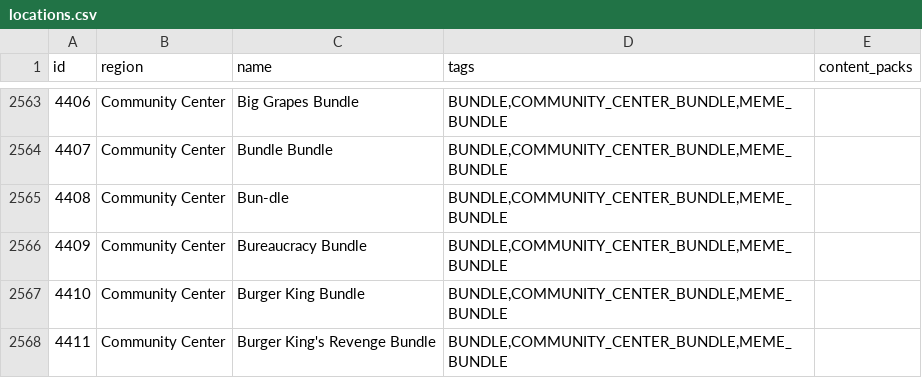
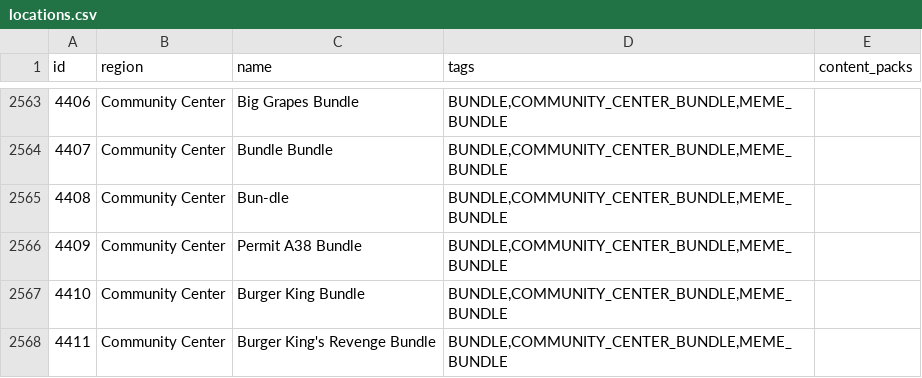
Before and after one commit to agilbert1412/Archipelago, a CSV file: worlds/stardew_valley/data/locations.csv, drawn as a sheet; only a part is shown, gaps mark what is left out.

```diff
--- a/worlds/stardew_valley/data/locations.csv
+++ b/worlds/stardew_valley/data/locations.csv
@@ -2565,3 +2565,3 @@ id,region,name,tags,content_packs
 4408,Community Center,Bun-dle,"BUNDLE,COMMUNITY_CENTER_BUNDLE,MEME_BUNDLE",
-4409,Community Center,Bureaucracy Bundle,"BUNDLE,COMMUNITY_CENTER_BUNDLE,MEME_BUNDLE",
+4409,Community Center,Permit A38 Bundle,"BUNDLE,COMMUNITY_CENTER_BUNDLE,MEME_BUNDLE",
 4410,Community Center,Burger King Bundle,"BUNDLE,COMMUNITY_CENTER_BUNDLE,MEME_BUNDLE",
```
Also changed, not shown: 3 other files.
